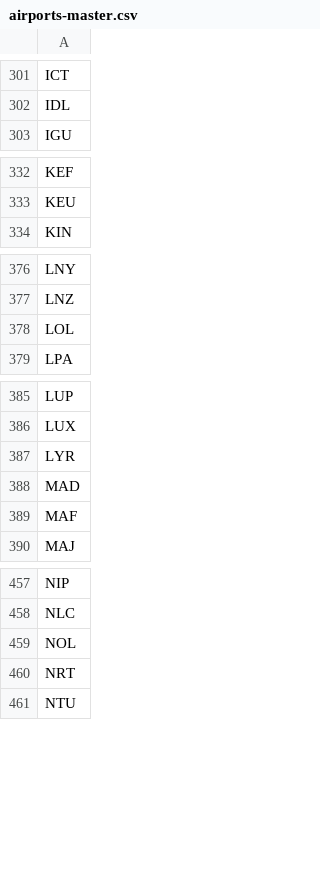
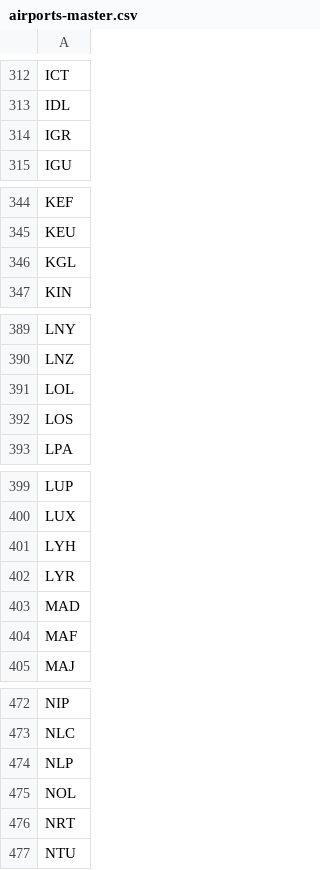
Before and after one commit to TravelMapping/AirportData, a CSV file: air/data/airports-master.csv, drawn as a sheet; only a part is shown, gaps mark what is left out; the diff covers the shown part only.

```diff
--- a/air/data/airports-master.csv
+++ b/air/data/airports-master.csv
@@ -302,2 +313,3 @@ ICT
 IDL
+IGR
 IGU
@@ -333,2 +345,3 @@ KEF
 KEU
+KGL
 KIN
@@ -378,2 +391,3 @@ LNZ
 LOL
+LOS
 LPA
@@ -386,2 +400,3 @@ LUP
 LUX
+LYH
 LYR
@@ -458,2 +473,3 @@ NIP
 NLC
+NLP
 NOL
```
Also changed, not shown: 18 added rows elsewhere in this file, 54 other files.
